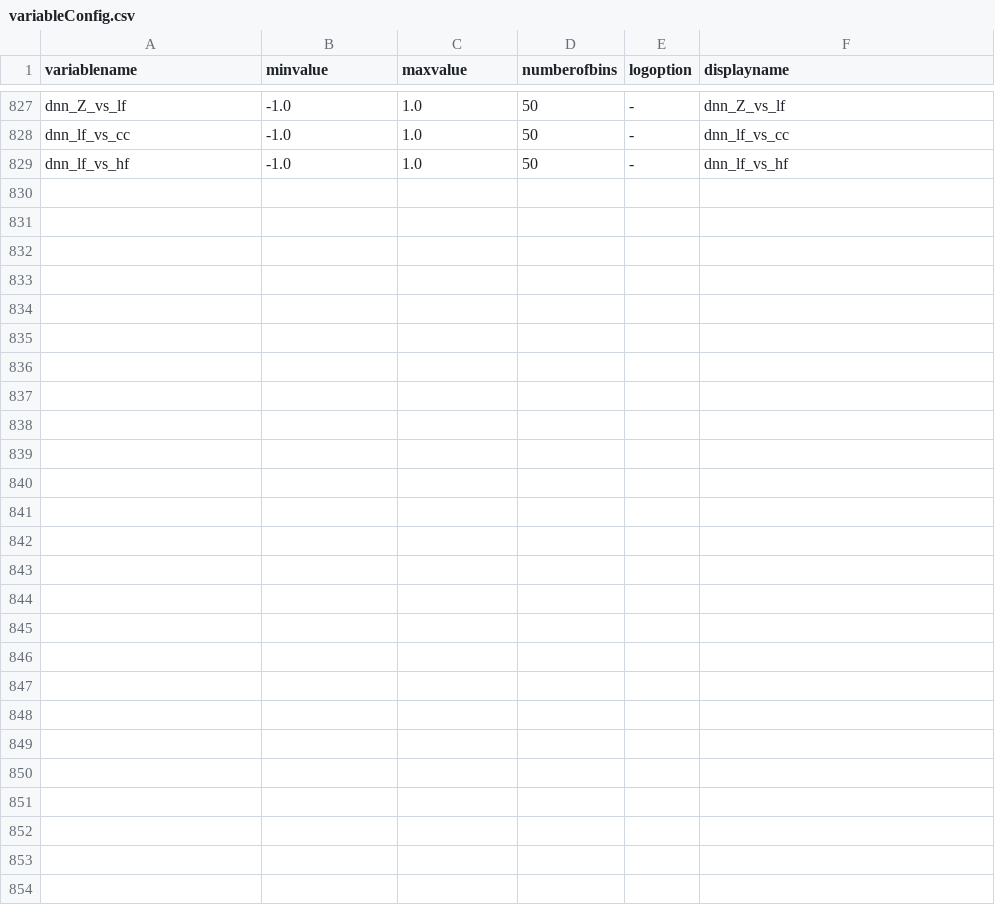
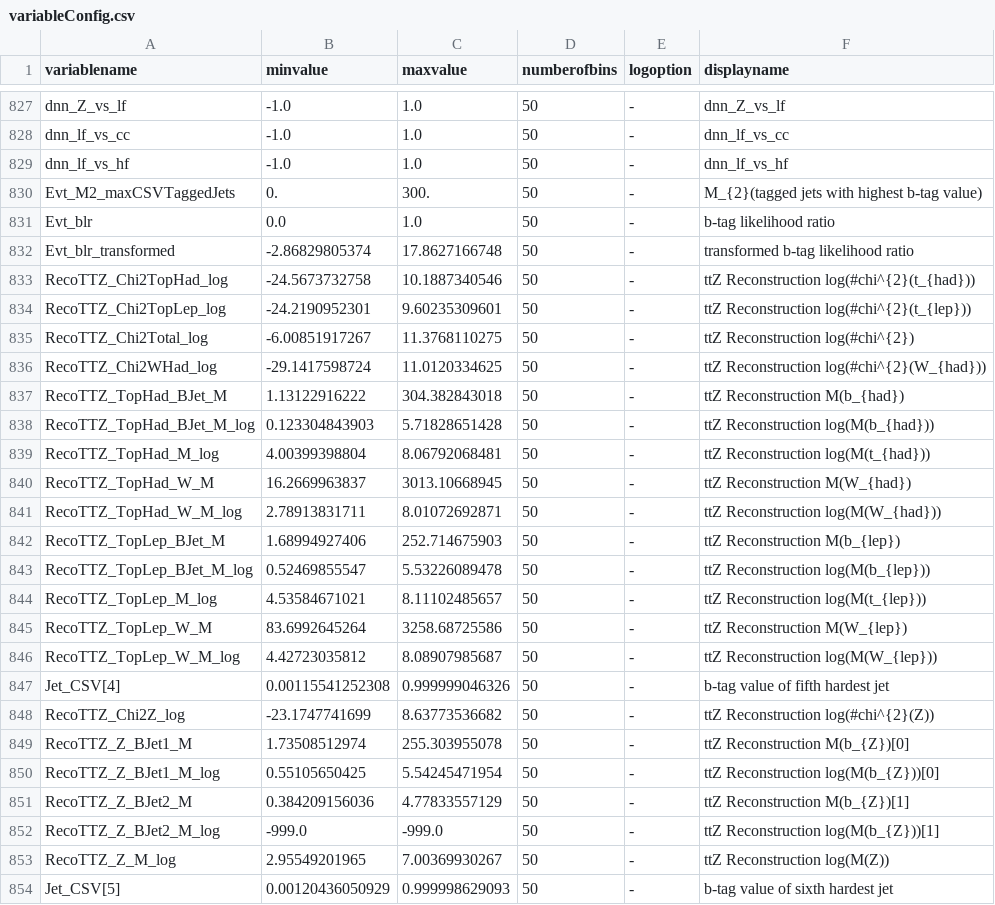
Before and after one commit to kit-cn-cms/DRACO-MLfoy, a CSV file: pyrootsOfTheCaribbean/plot_configs/variableConfig.csv, drawn as a sheet; only a part is shown, gaps mark what is left out; the diff covers the shown part only; the diff names each change by its address in the sheet, - before the commit and + after, or states it on an @@ line.

```diff
--- a/pyrootsOfTheCaribbean/plot_configs/variableConfig.csv
+++ b/pyrootsOfTheCaribbean/plot_configs/variableConfig.csv
+row 830: Evt_M2_maxCSVTaggedJets | 0. | 300. | 50 | - | M_{2}(tagged jets with highest b-tag value)
+row 831: Evt_blr | 0.0 | 1.0 | 50 | - | b-tag likelihood ratio
+row 832: Evt_blr_transformed | -2.86829805374 | 17.8627166748 | 50 | - | transformed b-tag likelihood ratio
+row 833: RecoTTZ_Chi2TopHad_log | -24.5673732758 | 10.1887340546 | 50 | - | ttZ Reconstruction log(#chi^{2}(t_{had}))
+row 834: RecoTTZ_Chi2TopLep_log | -24.2190952301 | 9.60235309601 | 50 | - | ttZ Reconstruction log(#chi^{2}(t_{lep}))
+row 835: RecoTTZ_Chi2Total_log | -6.00851917267 | 11.3768110275 | 50 | - | ttZ Reconstruction log(#chi^{2})
+row 836: RecoTTZ_Chi2WHad_log | -29.1417598724 | 11.0120334625 | 50 | - | ttZ Reconstruction log(#chi^{2}(W_{had}))
+row 837: RecoTTZ_TopHad_BJet_M | 1.13122916222 | 304.382843018 | 50 | - | ttZ Reconstruction M(b_{had})
+row 838: RecoTTZ_TopHad_BJet_M_log | 0.123304843903 | 5.71828651428 | 50 | - | ttZ Reconstruction log(M(b_{had}))
+row 839: RecoTTZ_TopHad_M_log | 4.00399398804 | 8.06792068481 | 50 | - | ttZ Reconstruction log(M(t_{had}))
+row 840: RecoTTZ_TopHad_W_M | 16.2669963837 | 3013.10668945 | 50 | - | ttZ Reconstruction M(W_{had})
+row 841: RecoTTZ_TopHad_W_M_log | 2.78913831711 | 8.01072692871 | 50 | - | ttZ Reconstruction log(M(W_{had}))
+row 842: RecoTTZ_TopLep_BJet_M | 1.68994927406 | 252.714675903 | 50 | - | ttZ Reconstruction M(b_{lep})
+row 843: RecoTTZ_TopLep_BJet_M_log | 0.52469855547 | 5.53226089478 | 50 | - | ttZ Reconstruction log(M(b_{lep}))
+row 844: RecoTTZ_TopLep_M_log | 4.53584671021 | 8.11102485657 | 50 | - | ttZ Reconstruction log(M(t_{lep}))
+row 845: RecoTTZ_TopLep_W_M | 83.6992645264 | 3258.68725586 | 50 | - | ttZ Reconstruction M(W_{lep})
+row 846: RecoTTZ_TopLep_W_M_log | 4.42723035812 | 8.08907985687 | 50 | - | ttZ Reconstruction log(M(W_{lep}))
+row 847: Jet_CSV[4] | 0.00115541252308 | 0.999999046326 | 50 | - | b-tag value of fifth hardest jet
+row 848: RecoTTZ_Chi2Z_log | -23.1747741699 | 8.63773536682 | 50 | - | ttZ Reconstruction log(#chi^{2}(Z))
+row 849: RecoTTZ_Z_BJet1_M | 1.73508512974 | 255.303955078 | 50 | - | ttZ Reconstruction M(b_{Z})[0]
+row 850: RecoTTZ_Z_BJet1_M_log | 0.55105650425 | 5.54245471954 | 50 | - | ttZ Reconstruction log(M(b_{Z}))[0]
+row 851: RecoTTZ_Z_BJet2_M | 0.384209156036 | 4.77833557129 | 50 | - | ttZ Reconstruction M(b_{Z})[1]
+row 852: RecoTTZ_Z_BJet2_M_log | -999.0 | -999.0 | 50 | - | ttZ Reconstruction log(M(b_{Z}))[1]
+row 853: RecoTTZ_Z_M_log | 2.95549201965 | 7.00369930267 | 50 | - | ttZ Reconstruction log(M(Z))
+row 854: Jet_CSV[5] | 0.00120436050929 | 0.999998629093 | 50 | - | b-tag value of sixth hardest jet
```
Also changed, not shown: 10 edited cells elsewhere in this file, 2 other files.
